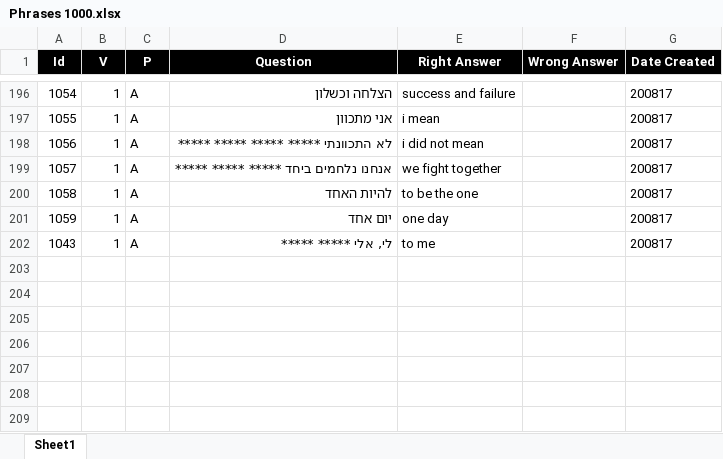
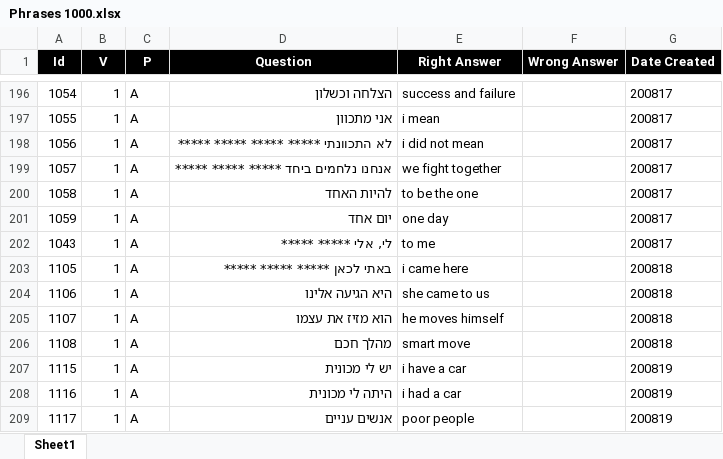
Before and after one commit to valdas1966/myq, an Excel workbook: Questions/English/Phrases 1000.xlsx, sheet Sheet1, drawn as a sheet; only a part is shown, gaps mark what is left out; values as stored, in another font and other column widths than the file's, no borders; conditional formats not drawn; the diff names each change by its address in the sheet, - before the commit and + after, or states it on an @@ line.

```diff
--- a/Questions/English/Phrases 1000.xlsx (sheet Sheet1)
+++ b/Questions/English/Phrases 1000.xlsx (sheet Sheet1)
+row 203: 1105 | 1 | A | באתי לכאן ***** ***** ***** | i came here |  | 200818
+row 204: 1106 | 1 | A | היא הגיעה אלינו | she came to us |  | 200818
+row 205: 1107 | 1 | A | הוא מזיז את עצמו | he moves himself |  | 200818
+row 206: 1108 | 1 | A | מהלך חכם | smart move |  | 200818
+row 207: 1115 | 1 | A | יש לי מכונית | i have a car |  | 200819
+row 208: 1116 | 1 | A | היתה לי מכונית | i had a car |  | 200819
+row 209: 1117 | 1 | A | אנשים עניים | poor people |  | 200819
```
Also changed, not shown: Questions/English/Popular 1000.xlsx, Questions/Life/Parenthood/Toddler.xlsx, 55 other files.
